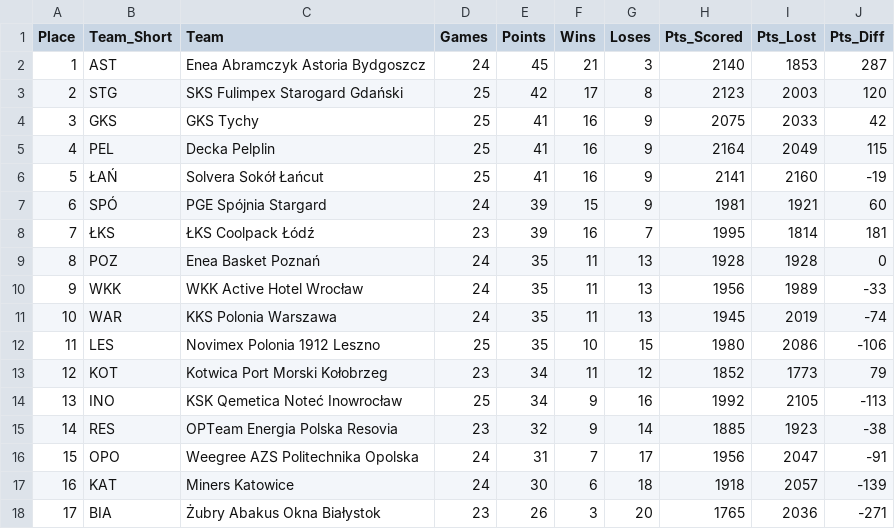
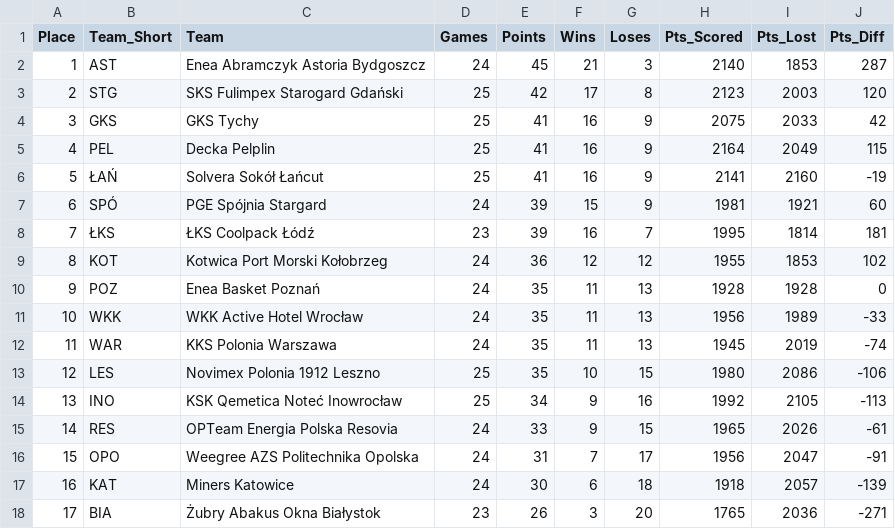
Before and after one commit to Kajtek47/basketball-predictor, a CSV file: data/table.csv, drawn as a sheet; removed rows and columns are numbered as before the commit, all else as after; the diff names each change by its address in the sheet, - before the commit and + after, or states it on an @@ line.

```diff
--- a/data/table.csv
+++ b/data/table.csv
+row 9: 8 | KOT | Kotwica Port Morski Kołobrzeg | 24 | 36 | 12 | 12 | 1955 | 1853 | 102
@@ column A (Place) renumbered between rows 10 and 13 @@
-row 13: 12 | KOT | Kotwica Port Morski Kołobrzeg | 23 | 34 | 11 | 12 | 1852 | 1773 | 79
-D15 (Games): 23
+D15 (Games): 24
-E15 (Points): 32
+E15 (Points): 33
-G15 (Loses): 14
+G15 (Loses): 15
-H15 (Pts_Scored): 1885
+H15 (Pts_Scored): 1965
-I15 (Pts_Lost): 1923
+I15 (Pts_Lost): 2026
-J15 (Pts_Diff): -38
+J15 (Pts_Diff): -61
```
Also changed, not shown: data/matches_future.csv, data/matches_played.csv, 3 other files.
